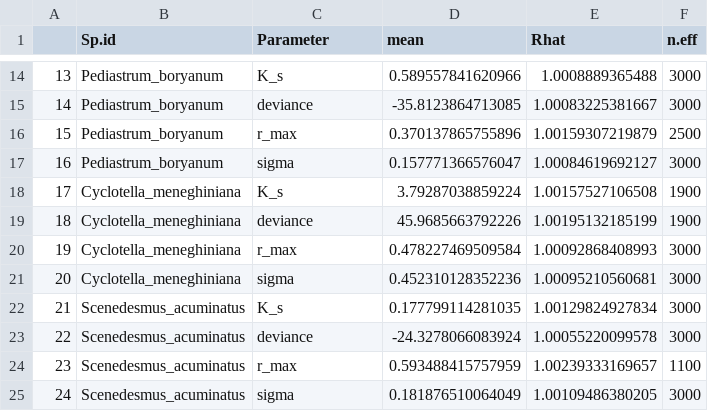
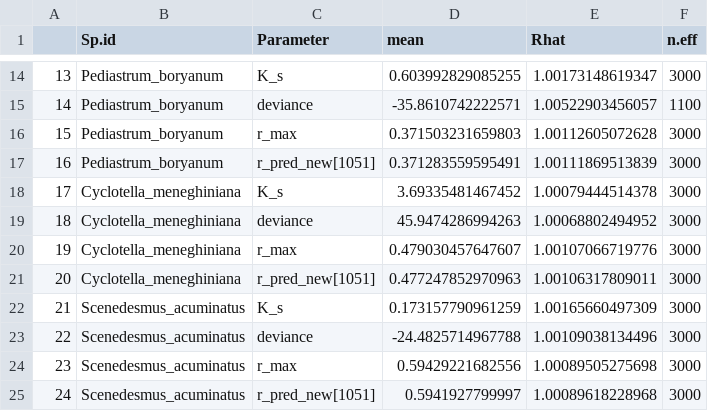
Before and after one commit to JasonLaurich/Chlamy_37_pops_pheno_constraint, a CSV file: data-processed/19f_Lewington2019_Nit_Monod_fits.csv, drawn as a sheet; only a part is shown, gaps mark what is left out; the diff covers the shown part only.

```diff
--- a/data-processed/19f_Lewington2019_Nit_Monod_fits.csv
+++ b/data-processed/19f_Lewington2019_Nit_Monod_fits.csv
@@ -14,12 +14,12 @@
-"13","Pediastrum_boryanum","K_s",0.589557841620966,1.0008889365488,3000
-"14","Pediastrum_boryanum","deviance",-35.8123864713085,1.00083225381667,3000
-"15","Pediastrum_boryanum","r_max",0.370137865755896,1.00159307219879,2500
-"16","Pediastrum_boryanum","sigma",0.157771366576047,1.00084619692127,3000
-"17","Cyclotella_meneghiniana","K_s",3.79287038859224,1.00157527106508,1900
-"18","Cyclotella_meneghiniana","deviance",45.9685663792226,1.00195132185199,1900
-"19","Cyclotella_meneghiniana","r_max",0.478227469509584,1.00092868408993,3000
-"20","Cyclotella_meneghiniana","sigma",0.452310128352236,1.00095210560681,3000
-"21","Scenedesmus_acuminatus","K_s",0.177799114281035,1.00129824927834,3000
-"22","Scenedesmus_acuminatus","deviance",-24.3278066083924,1.00055220099578,3000
-"23","Scenedesmus_acuminatus","r_max",0.593488415757959,1.00239333169657,1100
-"24","Scenedesmus_acuminatus","sigma",0.181876510064049,1.00109486380205,3000
+"13","Pediastrum_boryanum","K_s",0.603992829085255,1.00173148619347,3000
+"14","Pediastrum_boryanum","deviance",-35.8610742222571,1.00522903456057,1100
+"15","Pediastrum_boryanum","r_max",0.371503231659803,1.00112605072628,3000
+"16","Pediastrum_boryanum","r_pred_new[1051]",0.371283559595491,1.00111869513839,3000
+"17","Cyclotella_meneghiniana","K_s",3.69335481467452,1.00079444514378,3000
+"18","Cyclotella_meneghiniana","deviance",45.9474286994263,1.00068802494952,3000
+"19","Cyclotella_meneghiniana","r_max",0.479030457647607,1.00107066719776,3000
+"20","Cyclotella_meneghiniana","r_pred_new[1051]",0.477247852970963,1.00106317809011,3000
+"21","Scenedesmus_acuminatus","K_s",0.173157790961259,1.00165660497309,3000
+"22","Scenedesmus_acuminatus","deviance",-24.4825714967788,1.00109038134496,3000
+"23","Scenedesmus_acuminatus","r_max",0.59429221682556,1.00089505275698,3000
+"24","Scenedesmus_acuminatus","r_pred_new[1051]",0.5941927799997,1.00089618228968,3000
```
Also changed, not shown: 45 edited cells elsewhere in this file, data-processed/19c_Lewington2019_TPCs_fits.csv, data-processed/27b_Edwards2016_TPCs.csv, 15 other files.
